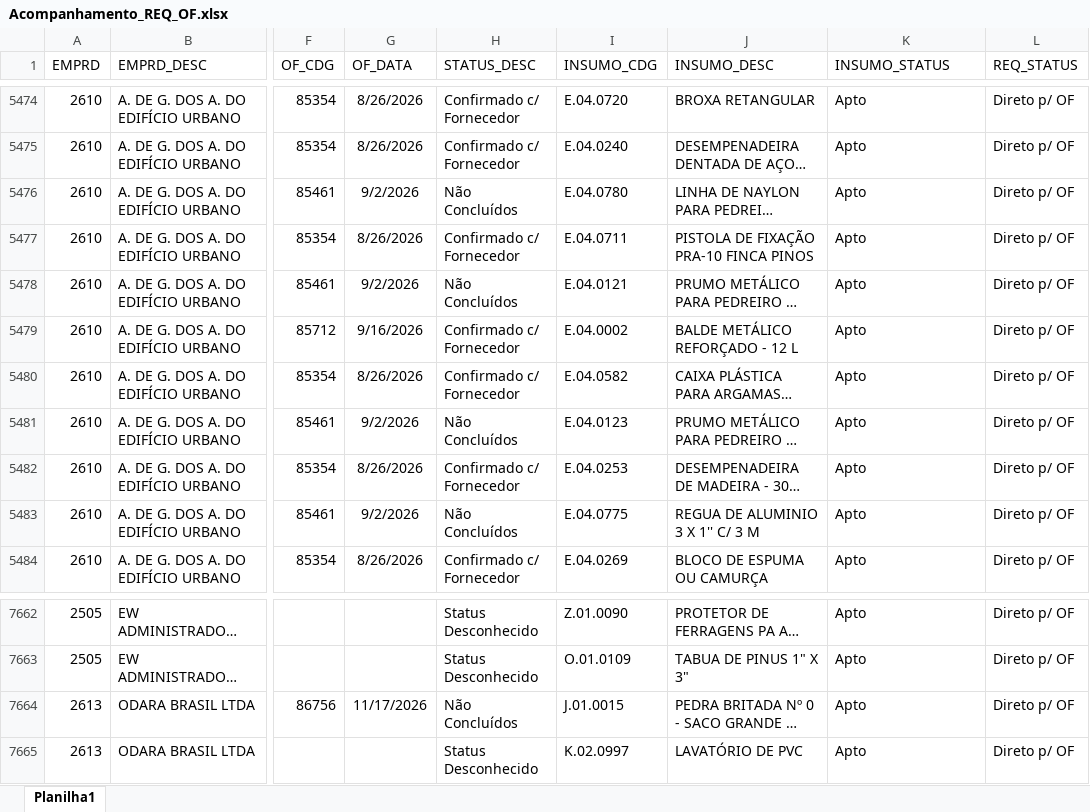
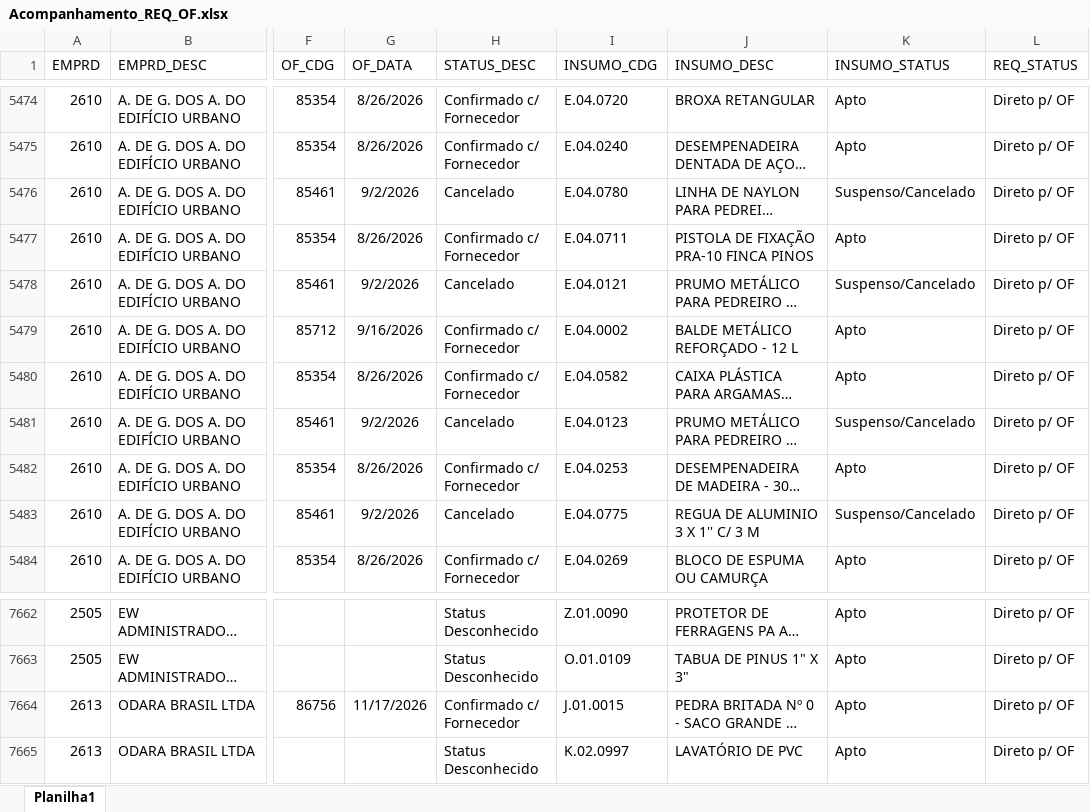
Before and after one commit to Mgiglio98/acompanhamento-requisicoes, an Excel workbook: Acompanhamento_REQ_OF.xlsx, sheet Planilha1, drawn as a sheet; only a part is shown, gaps mark what is left out; long unchanged cells end in …; values as stored, in another font and other column widths than the file's, no borders; the diff covers the shown part only; the diff names each change by its address in the sheet, - before the commit and + after, or states it on an @@ line.

```diff
--- a/Acompanhamento_REQ_OF.xlsx (sheet Planilha1)
+++ b/Acompanhamento_REQ_OF.xlsx (sheet Planilha1)
-H5476 (STATUS_DESC): Não Concluídos
+H5476 (STATUS_DESC): Cancelado
-K5476 (INSUMO_STATUS): Apto
+K5476 (INSUMO_STATUS): Suspenso/Cancelado
-H5478 (STATUS_DESC): Não Concluídos
+H5478 (STATUS_DESC): Cancelado
-K5478 (INSUMO_STATUS): Apto
+K5478 (INSUMO_STATUS): Suspenso/Cancelado
-H5481 (STATUS_DESC): Não Concluídos
+H5481 (STATUS_DESC): Cancelado
-K5481 (INSUMO_STATUS): Apto
+K5481 (INSUMO_STATUS): Suspenso/Cancelado
-H5483 (STATUS_DESC): Não Concluídos
+H5483 (STATUS_DESC): Cancelado
-K5483 (INSUMO_STATUS): Apto
+K5483 (INSUMO_STATUS): Suspenso/Cancelado
-H7664 (STATUS_DESC): Não Concluídos
+H7664 (STATUS_DESC): Confirmado c/ Fornecedor
```
Also changed, not shown: 25 added rows, 13 removed rows, 9 moved rows and 15 edited cells elsewhere in this sheet.
